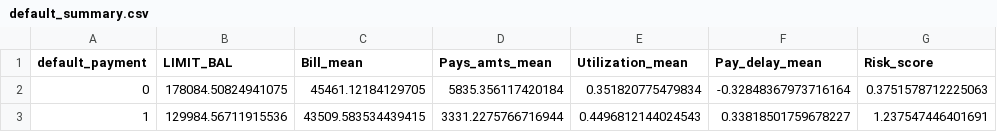
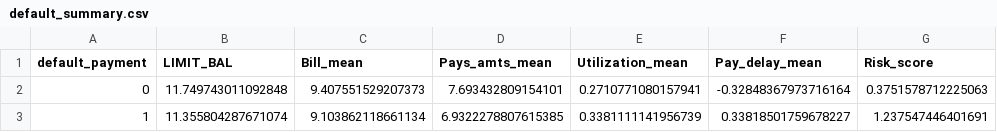
Before and after one commit to GabrielAndreiPreda/bd2026, a CSV file: default_summary.csv, drawn as a sheet.

```diff
--- a/default_summary.csv
+++ b/default_summary.csv
@@ -1,3 +1,3 @@
 default_payment,LIMIT_BAL,Bill_mean,Pays_amts_mean,Utilization_mean,Pay_delay_mean,Risk_score
-0,178084.50824941075,45461.12184129705,5835.356117420184,0.351820775479834,-0.32848367973716164,0.3751578712225063
-1,129984.56711915536,43509.583534439415,3331.2275766716944,0.4496812144024543,0.33818501759678227,1.237547446401691
+0,11.749743011092848,9.407551529207373,7.693432809154101,0.2710771080157941,-0.32848367973716164,0.3751578712225063
+1,11.355804287671074,9.103862118661134,6.9322278807615385,0.3381111141956739,0.33818501759678227,1.237547446401691
```
Also changed, not shown: correlation_results.csv, 51 other files.
